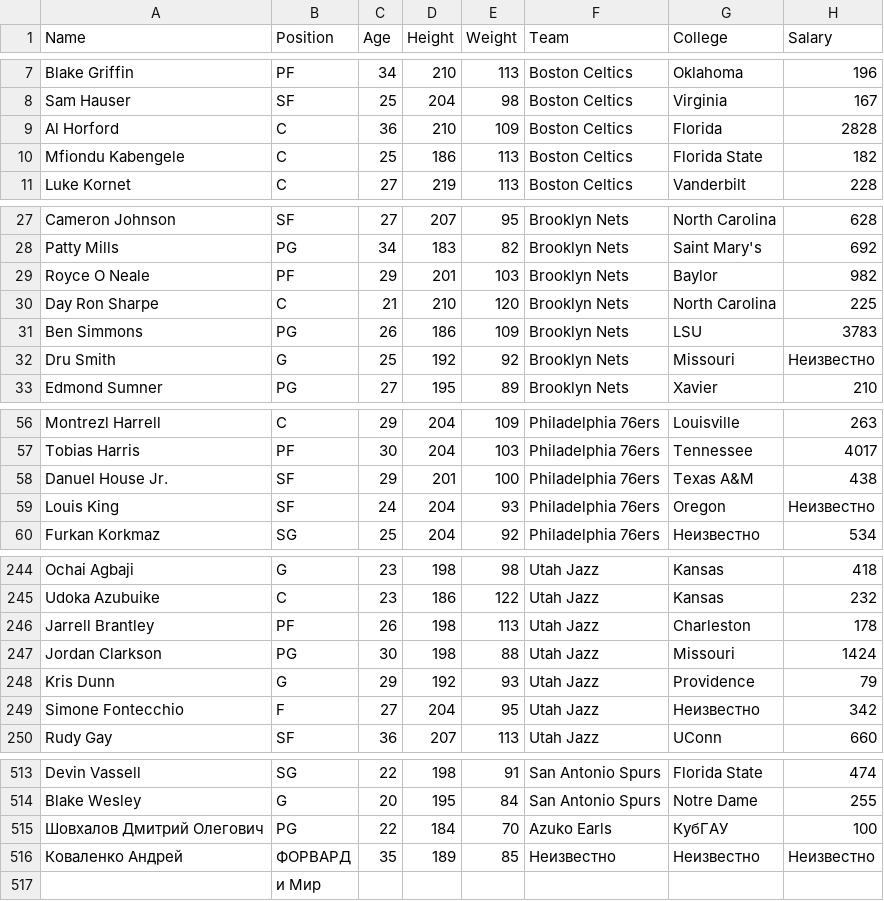
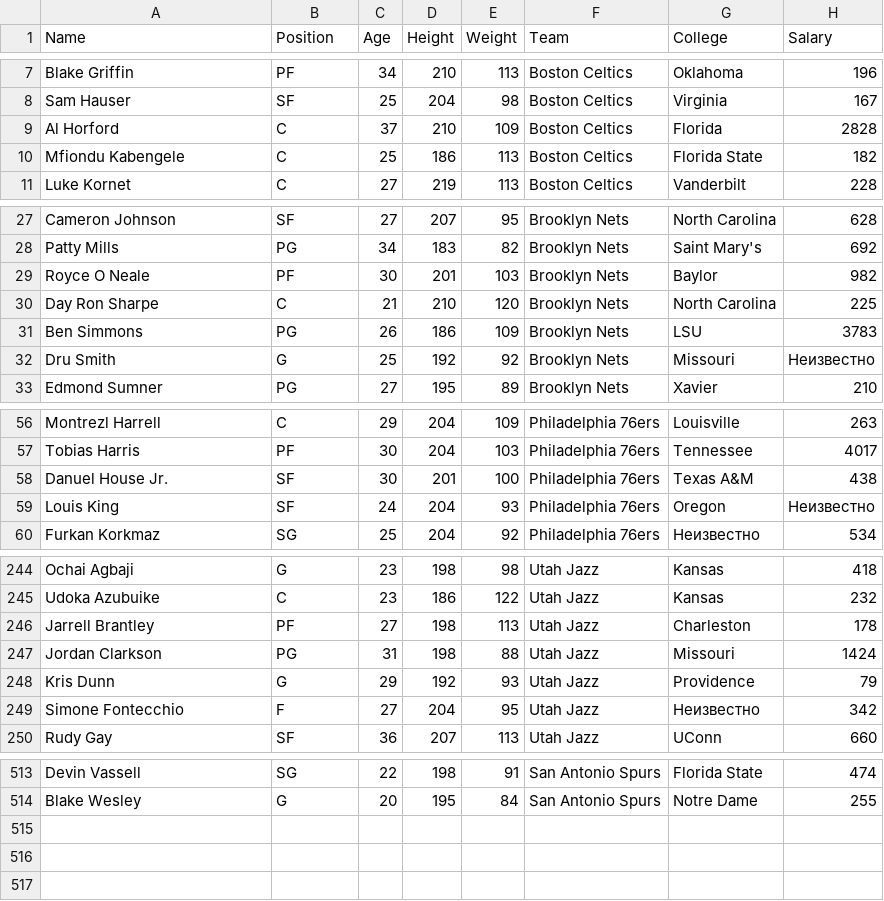
Before and after one commit to AzukoTazumaki/DZ_Python_21, a CSV file: results/players.csv, drawn as a sheet; only a part is shown, gaps mark what is left out; the diff covers the shown part only.

```diff
--- a/results/players.csv
+++ b/results/players.csv
@@ -8,3 +8,3 @@ Blake Griffin,PF,34,210,113,Boston Celtics,Oklahoma,196
 Sam Hauser,SF,25,204,98,Boston Celtics,Virginia,167
-Al Horford,C,36,210,109,Boston Celtics,Florida,2828
+Al Horford,C,37,210,109,Boston Celtics,Florida,2828
 Mfiondu Kabengele,C,25,186,113,Boston Celtics,Florida State,182
@@ -28,3 +28,3 @@ Cameron Johnson,SF,27,207,95,Brooklyn Nets,North Carolina,628
 Patty Mills,PG,34,183,82,Brooklyn Nets,Saint Mary's,692
-Royce O Neale,PF,29,201,103,Brooklyn Nets,Baylor,982
+Royce O Neale,PF,30,201,103,Brooklyn Nets,Baylor,982
 Day Ron Sharpe,C,21,210,120,Brooklyn Nets,North Carolina,225
@@ -57,3 +57,3 @@ Montrezl Harrell,C,29,204,109,Philadelphia 76ers,Louisville,263
 Tobias Harris,PF,30,204,103,Philadelphia 76ers,Tennessee,4017
-Danuel House Jr.,SF,29,201,100,Philadelphia 76ers,Texas A&M,438
+Danuel House Jr.,SF,30,201,100,Philadelphia 76ers,Texas A&M,438
 Louis King,SF,24,204,93,Philadelphia 76ers,Oregon,Неизвестно
@@ -245,4 +245,4 @@ Ochai Agbaji,G,23,198,98,Utah Jazz,Kansas,418
 Udoka Azubuike,C,23,186,122,Utah Jazz,Kansas,232
-Jarrell Brantley,PF,26,198,113,Utah Jazz,Charleston,178
-Jordan Clarkson,PG,30,198,88,Utah Jazz,Missouri,1424
+Jarrell Brantley,PF,27,198,113,Utah Jazz,Charleston,178
+Jordan Clarkson,PG,31,198,88,Utah Jazz,Missouri,1424
 Kris Dunn,G,29,192,93,Utah Jazz,Providence,79
@@ -514,4 +514 @@ Devin Vassell,SG,22,198,91,San Antonio Spurs,Florida State,474
 Blake Wesley,G,20,195,84,San Antonio Spurs,Notre Dame,255
-Шовхалов Дмитрий Олегович,PG,22,184,70,Azuko Earls,КубГАУ,100
-Коваленко Андрей ,ФОРВАРД,35,189,85,Неизвестно,Неизвестно,Неизвестно
-, и Мир,,,,,
```
Also changed, not shown: 3 edited cells elsewhere in this file, results/employees.csv, results/words.csv, 11 other files.
